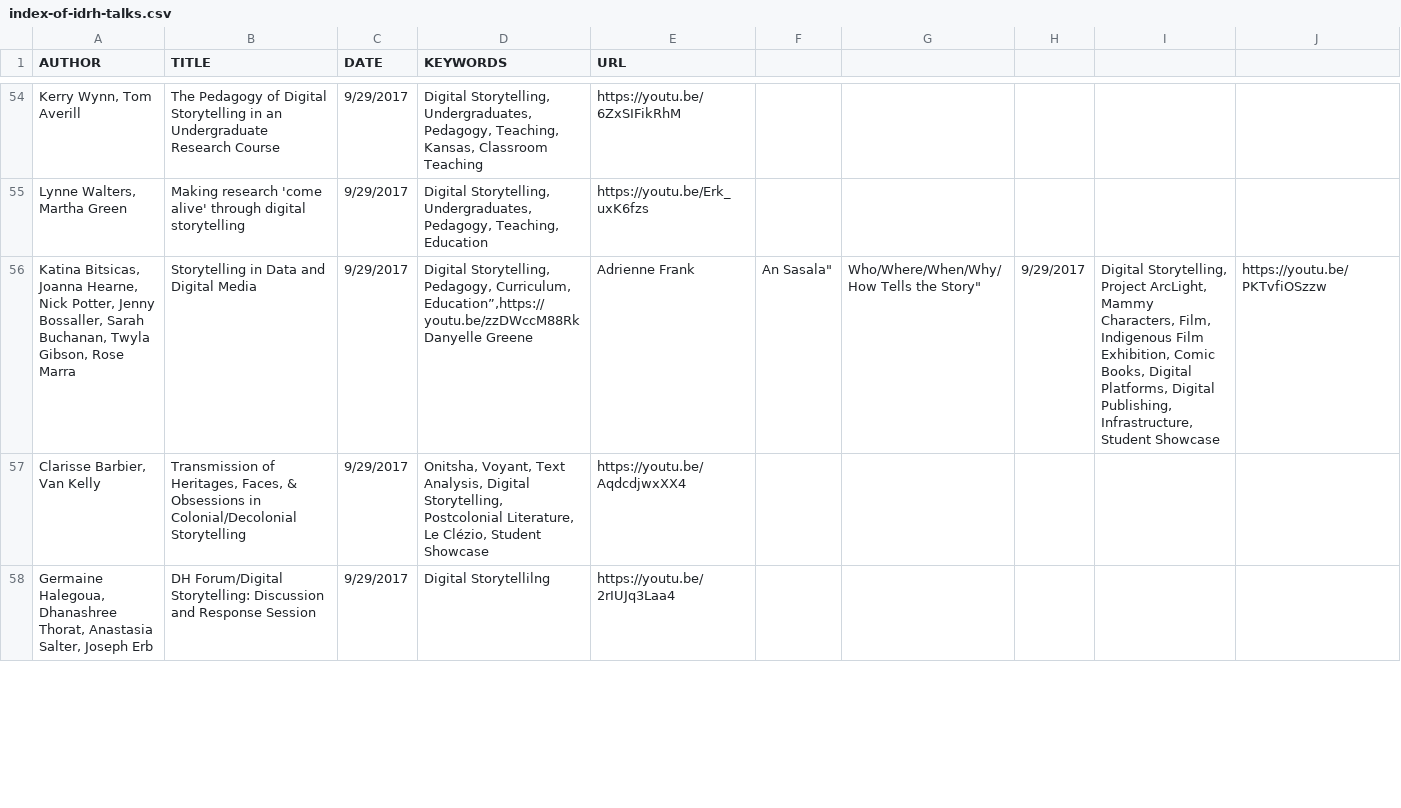
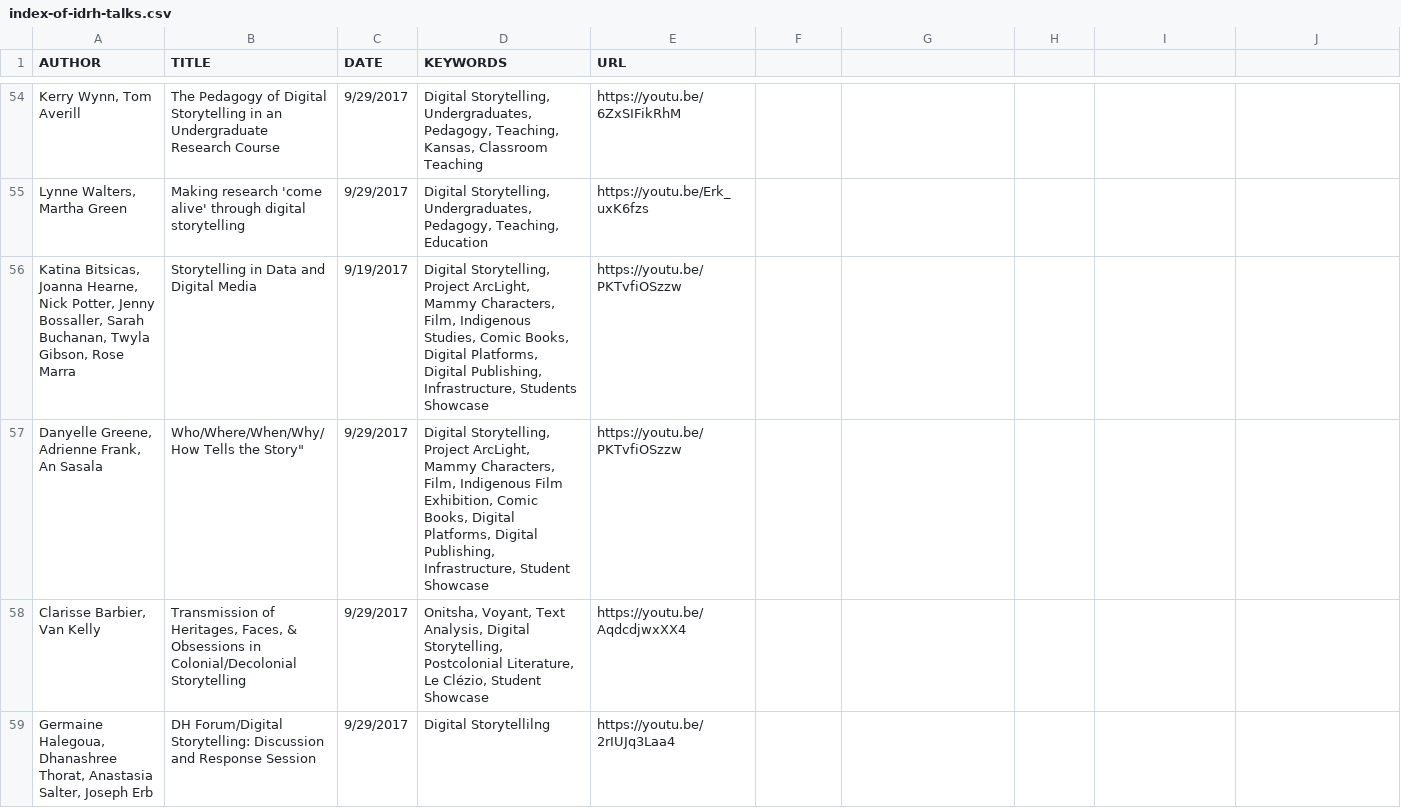
Before and after one commit to derekeder/csv-to-html-table, a CSV file: data/index-of-idrh-talks.csv, drawn as a sheet; only a part is shown, gaps mark what is left out; ↵ is a line break in a cell; the diff names each change by its address in the sheet, - before the commit and + after, or states it on an @@ line.

Commit message:
Update index-of-idrh-talks.csv

```diff
--- a/data/index-of-idrh-talks.csv
+++ b/data/index-of-idrh-talks.csv
-C56 (DATE): 9/29/2017
+C56 (DATE): 9/19/2017
-D56 (KEYWORDS): Digital Storytelling, Pedagogy, Curriculum, Education”,https://youtu.be/zzDWccM88Rk ↵ Danyelle Greene
+D56 (KEYWORDS): Digital Storytelling, Project ArcLight, Mammy Characters, Film, Indigenous Studies, Comic Books, Digital Platforms, Digital Publishing, Infrastructure, Students Showcase
-E56 (URL): Adrienne Frank
+E56 (URL): https://youtu.be/PKTvfiOSzzw
-F56: An Sasala"
+F56: (empty)
-G56: Who/Where/When/Why/How Tells the Story"
+G56: (empty)
-H56: 9/29/2017
+H56: (empty)
-I56: Digital Storytelling, Project ArcLight, Mammy Characters, Film, Indigenous Film Exhibition, Comic Books, Digital Platforms, Digital Publishing, Infrastructure, Student Showcase
+I56: (empty)
-J56: https://youtu.be/PKTvfiOSzzw
+J56: (empty)
+row 57: Danyelle Greene, Adrienne Frank, An Sasala | Who/Where/When/Why/How Tells the Story" | 9/29/2017 | Digital Storytelling, Project ArcLight, Mammy Characters, Film, Indigenous Film Exhibition, Comic Books, Digital Platforms, Digital Publishing, Infrastructure, Student Showcase | https://youtu.be/PKTvfiOSzzw
```
